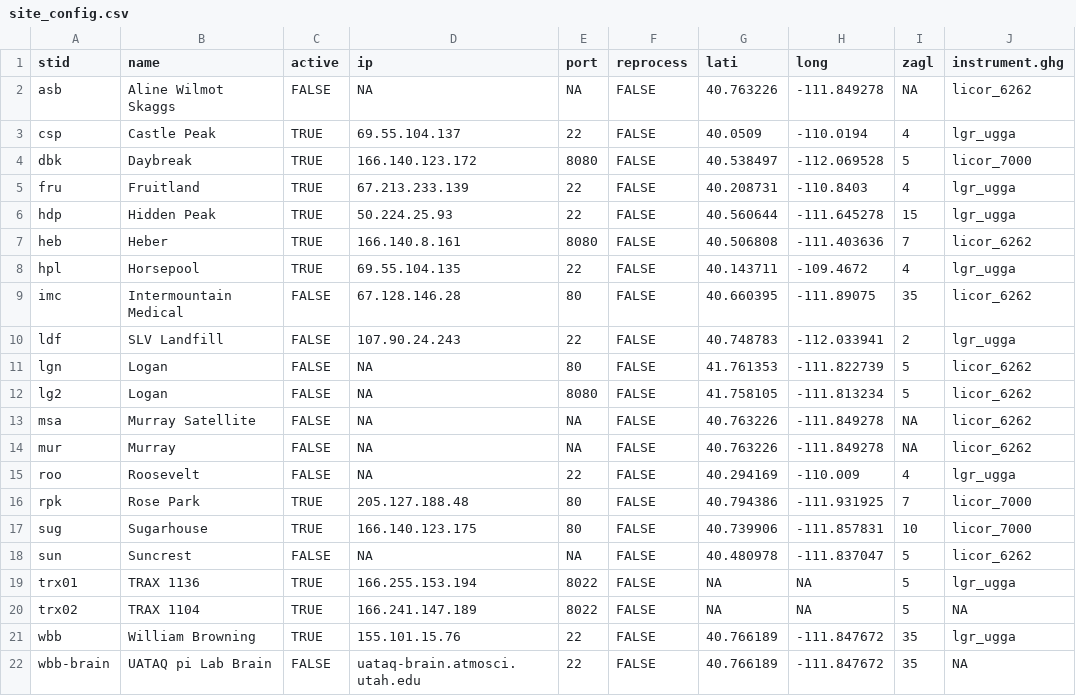
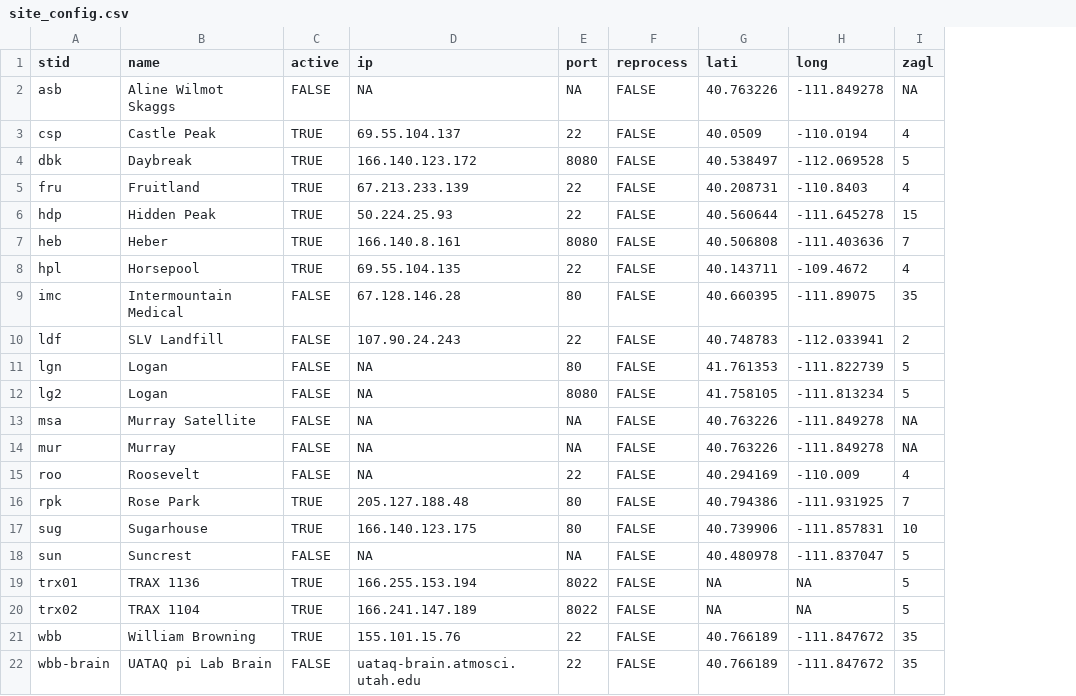
Before and after one commit to uataq/data-pipeline, a CSV file: config/site_config.csv, drawn as a sheet; the diff names each change by its address in the sheet, - before the commit and + after, or states it on an @@ line.

Commit message:
no longer need instrument.ghg

```diff
--- a/config/site_config.csv
+++ b/config/site_config.csv
-column J (instrument.ghg), rows 2-22: licor_6262 | lgr_ugga | licor_7000 | lgr_ugga | lgr_ugga | licor_6262 | lgr_ugga | licor_6262 | lgr_ugga | licor_6262 | licor_6262 | licor_6262 | licor_6262 | lgr_ugga | licor_7000 | licor_7000 | licor_6262 | lgr_ugga | NA | lgr_ugga | NA
```
